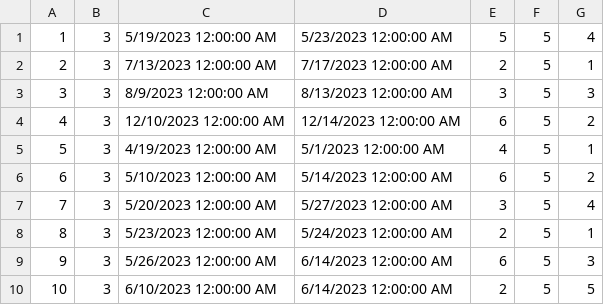
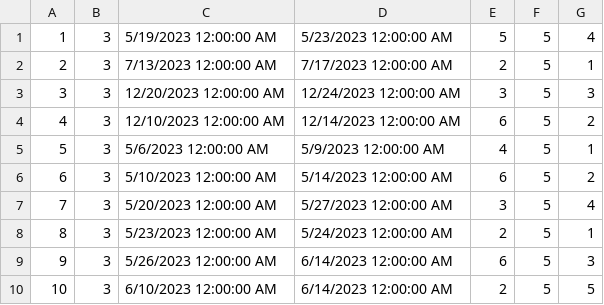
Before and after one commit to Pekseto/SIMS, a CSV file: SIMS-Tourist-Project-main/Tourist-Project/Tourist-Project/Data/reservations.csv, drawn as a sheet.

```diff
--- a/SIMS-Tourist-Project-main/Tourist-Project/Tourist-Project/Data/reservations.csv
+++ b/SIMS-Tourist-Project-main/Tourist-Project/Tourist-Project/Data/reservations.csv
@@ -2,5 +2,5 @@
 2|3|7/13/2023 12:00:00 AM|7/17/2023 12:00:00 AM|2|5|1
-3|3|8/9/2023 12:00:00 AM|8/13/2023 12:00:00 AM|3|5|3
+3|3|12/20/2023 12:00:00 AM|12/24/2023 12:00:00 AM|3|5|3
 4|3|12/10/2023 12:00:00 AM|12/14/2023 12:00:00 AM|6|5|2
-5|3|4/19/2023 12:00:00 AM|5/1/2023 12:00:00 AM|4|5|1
+5|3|5/6/2023 12:00:00 AM|5/9/2023 12:00:00 AM|4|5|1
 6|3|5/10/2023 12:00:00 AM|5/14/2023 12:00:00 AM|6|5|2
```
Also changed, not shown: SIMS-Tourist-Project-main/Tourist-Project/Tourist-Project/Data/accommodations.csv, SIMS-Tourist-Project-main/Tourist-Project/Tourist-Project/Data/images.csv, 31 other files.
